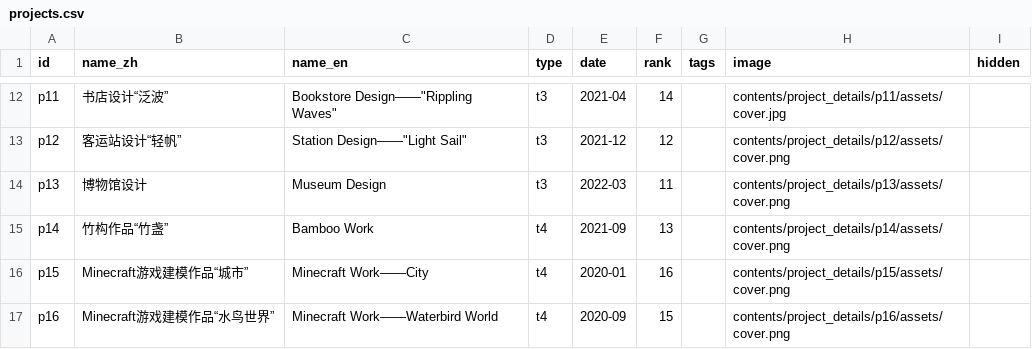
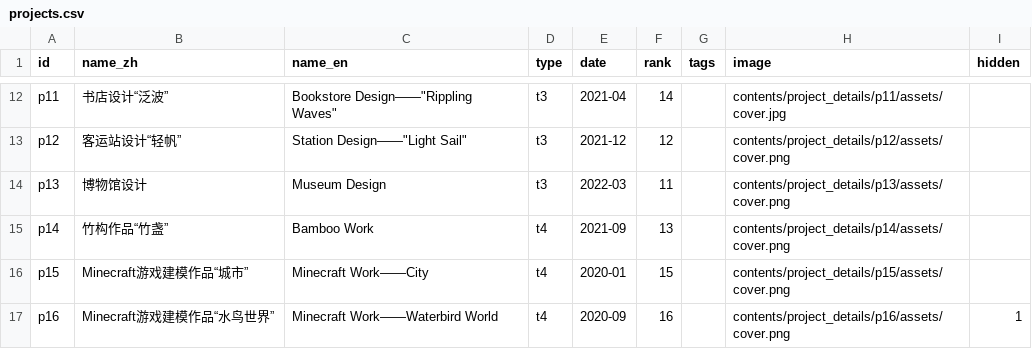
Before and after one commit to CenJinHeng/web, a CSV file: contents/assets/projects.csv, drawn as a sheet; only a part is shown, gaps mark what is left out.

Commit message:
contents

```diff
--- a/contents/assets/projects.csv
+++ b/contents/assets/projects.csv
@@ -15,3 +15,3 @@ p13,博物馆设计,Museum Design,t3,2022-03,11,,contents/project_details/p13/as
 p14,竹构作品“竹盏”,Bamboo Work,t4,2021-09,13,,contents/project_details/p14/assets/cover.png,
-p15,Minecraft游戏建模作品“城市”,Minecraft Work——City,t4,2020-01,16,,contents/project_details/p15/assets/cover.png,
-p16,Minecraft游戏建模作品“水鸟世界”,Minecraft Work——Waterbird World,t4,2020-09,15,,contents/project_details/p16/assets/cover.png,
+p15,Minecraft游戏建模作品“城市”,Minecraft Work——City,t4,2020-01,15,,contents/project_details/p15/assets/cover.png,
+p16,Minecraft游戏建模作品“水鸟世界”,Minecraft Work——Waterbird World,t4,2020-09,16,,contents/project_details/p16/assets/cover.png,1
```
Also changed, not shown: 19 other files.
